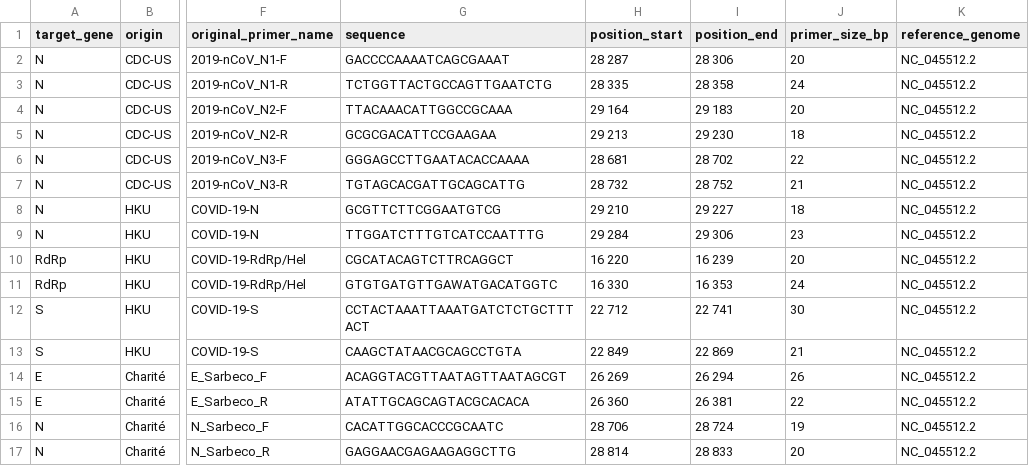
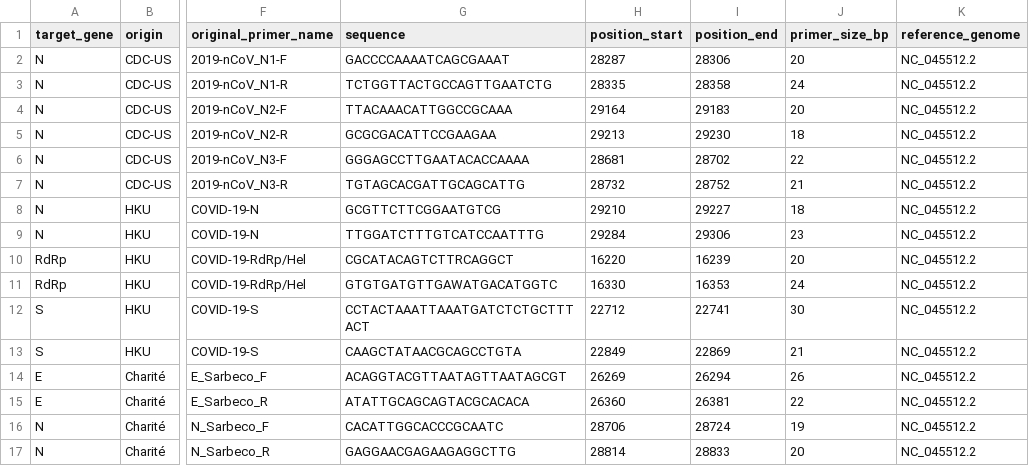
Before and after one commit to pkrisz5/vcf_database, a TSV file: data/pcr_primers.tsv, drawn as a sheet; only a part is shown, gaps mark what is left out; the diff covers the shown part only; the diff names each change by its address in the sheet, - before the commit and + after, or states it on an @@ line.

Commit message:
Update pcr_primers.tsv

```diff
--- a/data/pcr_primers.tsv
+++ b/data/pcr_primers.tsv
-H2 (position_start): 28 287
+H2 (position_start): 28287
-I2 (position_end): 28 306
+I2 (position_end): 28306
-H3 (position_start): 28 335
+H3 (position_start): 28335
-I3 (position_end): 28 358
+I3 (position_end): 28358
-H4 (position_start): 29 164
+H4 (position_start): 29164
-I4 (position_end): 29 183
+I4 (position_end): 29183
-H5 (position_start): 29 213
+H5 (position_start): 29213
-I5 (position_end): 29 230
+I5 (position_end): 29230
-H6 (position_start): 28 681
+H6 (position_start): 28681
-I6 (position_end): 28 702
+I6 (position_end): 28702
-H7 (position_start): 28 732
+H7 (position_start): 28732
-I7 (position_end): 28 752
+I7 (position_end): 28752
-H8 (position_start): 29 210
+H8 (position_start): 29210
-I8 (position_end): 29 227
+I8 (position_end): 29227
-H9 (position_start): 29 284
+H9 (position_start): 29284
-I9 (position_end): 29 306
+I9 (position_end): 29306
-H10 (position_start): 16 220
+H10 (position_start): 16220
-I10 (position_end): 16 239
+I10 (position_end): 16239
-H11 (position_start): 16 330
+H11 (position_start): 16330
-I11 (position_end): 16 353
+I11 (position_end): 16353
-H12 (position_start): 22 712
+H12 (position_start): 22712
-I12 (position_end): 22 741
+I12 (position_end): 22741
-H13 (position_start): 22 849
+H13 (position_start): 22849
-I13 (position_end): 22 869
+I13 (position_end): 22869
-H14 (position_start): 26 269
+H14 (position_start): 26269
-I14 (position_end): 26 294
+I14 (position_end): 26294
-H15 (position_start): 26 360
+H15 (position_start): 26360
-I15 (position_end): 26 381
+I15 (position_end): 26381
-H16 (position_start): 28 706
+H16 (position_start): 28706
-I16 (position_end): 28 724
+I16 (position_end): 28724
-H17 (position_start): 28 814
+H17 (position_start): 28814
-I17 (position_end): 28 833
+I17 (position_end): 28833
```
Also changed, not shown: 125 edited cells elsewhere in this file.
